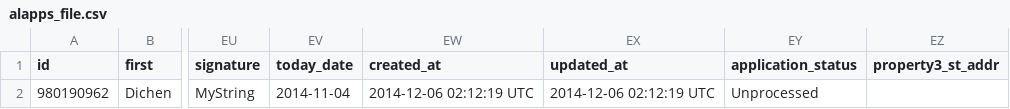
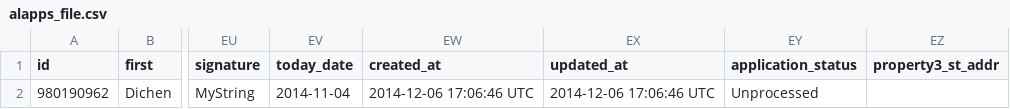
Before and after one commit to Jeremy-WEI/SFCU-3.0, a CSV file: public/uploads/alapp/alapps_file.csv, drawn as a sheet; only a part is shown, gaps mark what is left out; the diff names each change by its address in the sheet, - before the commit and + after, or states it on an @@ line.

```diff
--- a/public/uploads/alapp/alapps_file.csv
+++ b/public/uploads/alapp/alapps_file.csv
-EW2 (created_at): 2014-12-06 02:12:19 UTC
+EW2 (created_at): 2014-12-06 17:06:46 UTC
-EX2 (updated_at): 2014-12-06 02:12:19 UTC
+EX2 (updated_at): 2014-12-06 17:06:46 UTC
```
Also changed, not shown: public/uploads/cbpapp/cbpapps_file.csv, public/uploads/maapp/maapps_file.csv, 24 other files.
